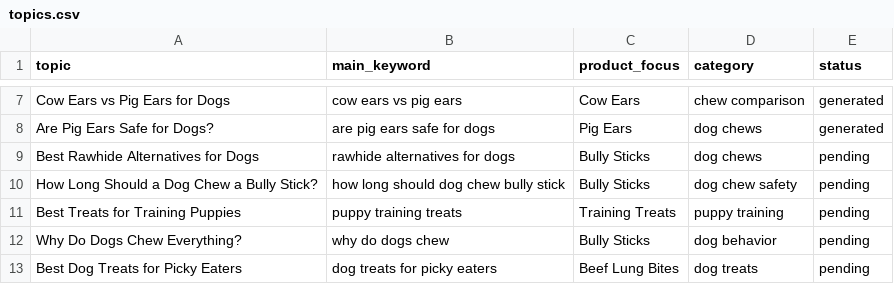
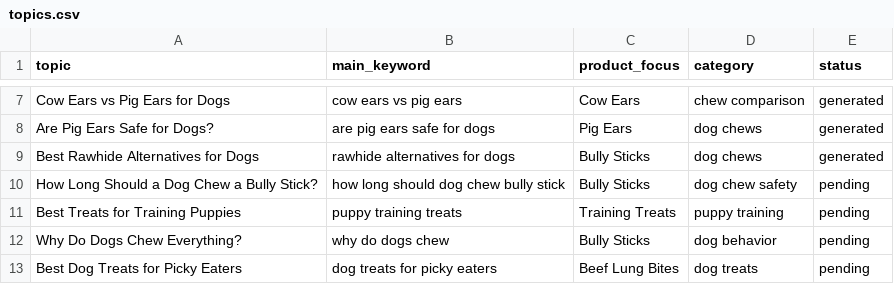
Before and after one commit to muhammadhassanali826/dog-blog-agent, a CSV file: data/topics.csv, drawn as a sheet; only a part is shown, gaps mark what is left out.

Commit message:
Generate daily dog blog drafts

```diff
--- a/data/topics.csv
+++ b/data/topics.csv
@@ -8,3 +8,3 @@ Cow Ears vs Pig Ears for Dogs,cow ears vs pig ears,Cow Ears,chew comparison,gene
 Are Pig Ears Safe for Dogs?,are pig ears safe for dogs,Pig Ears,dog chews,generated
-Best Rawhide Alternatives for Dogs,rawhide alternatives for dogs,Bully Sticks,dog chews,pending
+Best Rawhide Alternatives for Dogs,rawhide alternatives for dogs,Bully Sticks,dog chews,generated
 How Long Should a Dog Chew a Bully Stick?,how long should dog chew bully stick,Bully Sticks,dog chew safety,pending
```
Also changed, not shown: 3 other files.
